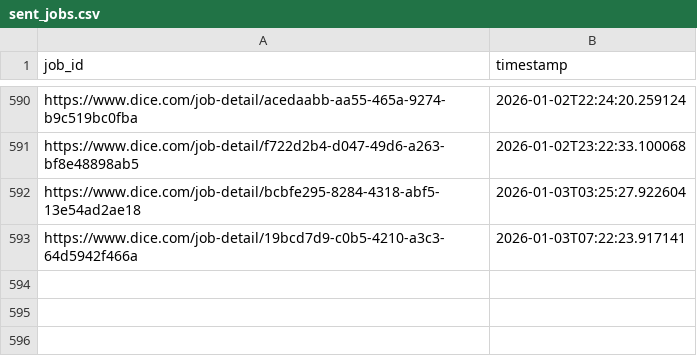
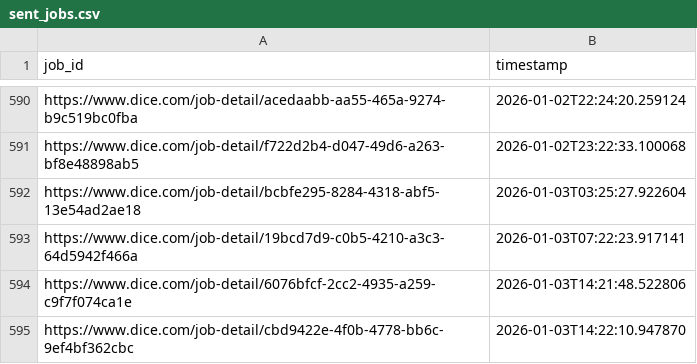
Before and after one commit to syedhussaini1995/dice-job-alerts, a CSV file: sent_jobs.csv, drawn as a sheet; only a part is shown, gaps mark what is left out; the diff names each change by its address in the sheet, - before the commit and + after, or states it on an @@ line.

```diff
--- a/sent_jobs.csv
+++ b/sent_jobs.csv
+row 594: https://www.dice.com/job-detail/6076bfcf-2cc2-4935-a259-c9f7f074ca1e | 2026-01-03T14:21:48.522806
+row 595: https://www.dice.com/job-detail/cbd9422e-4f0b-4778-bb6c-9ef4bf362cbc | 2026-01-03T14:22:10.947870
```
